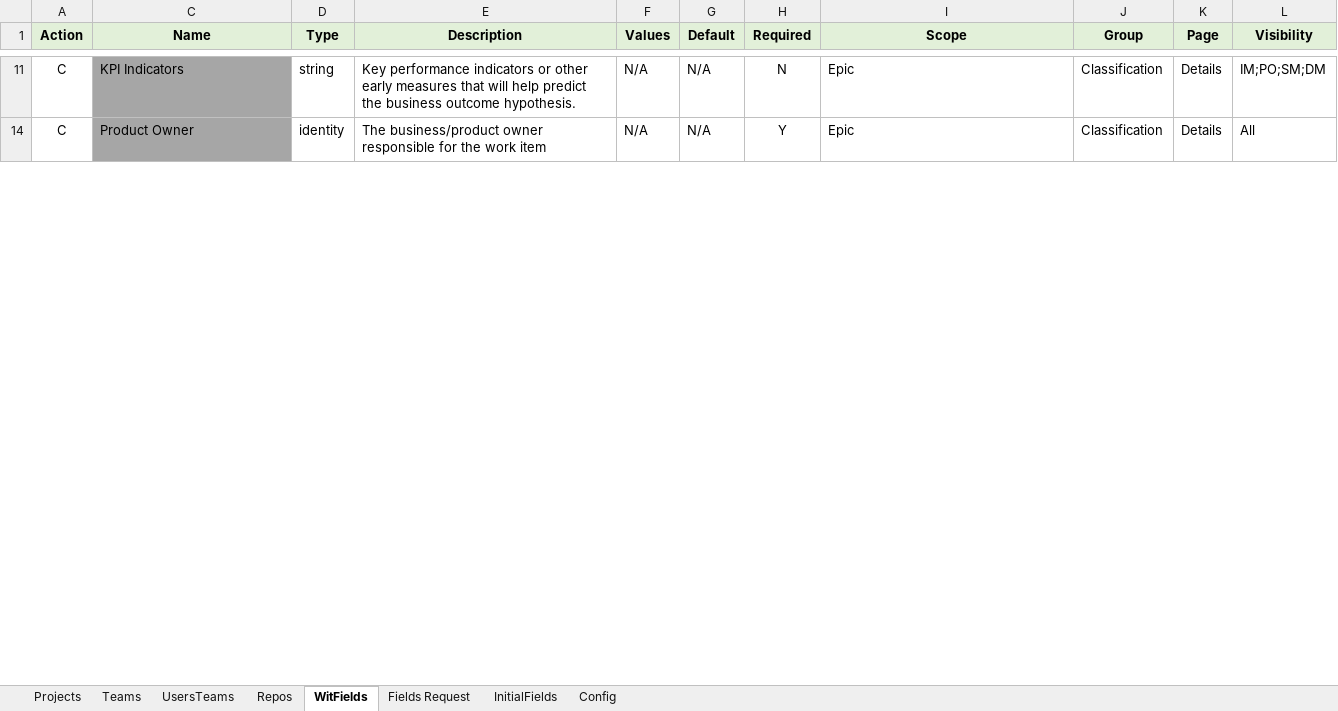
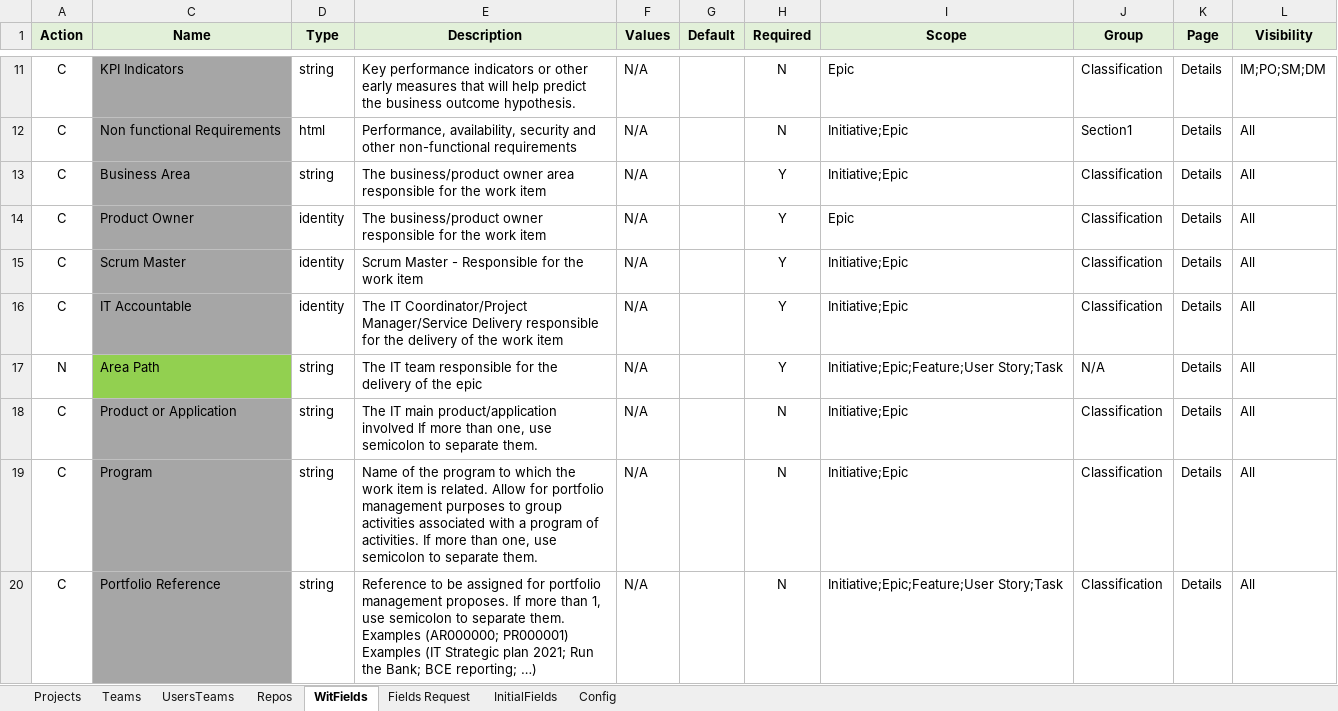
Before and after one commit to tasb/ado-singleproject-dsc, an Excel workbook: src/Config/AzDevOps-DIT.xlsx, sheet WitFields, drawn as a sheet; only a part is shown, gaps mark what is left out; values as stored, in another font and other column widths than the file's, no borders; the diff covers the shown part only; the diff names each change by its address in the sheet, - before the commit and + after, or states it on an @@ line.

Commit message:
Creating fields using Excel

```diff
--- a/src/Config/AzDevOps-DIT.xlsx (sheet WitFields)
+++ b/src/Config/AzDevOps-DIT.xlsx (sheet WitFields)
-G11 (Default): N/A
+G11 (Default): (empty)
+row 12: C | Non functional Requirements | html | Performance, availability, security and other non-functional requirements | N/A |  | N | Initiative;Epic | Section1 | Details | All
+row 13: C | Business Area | string | The business/product owner area responsible for the work item | N/A |  | Y | Initiative;Epic | Classification | Details | All
-G14 (Default): N/A
+G14 (Default): (empty)
+row 15: C | Scrum Master | identity | Scrum Master - Responsible for the work item | N/A |  | Y | Initiative;Epic | Classification | Details | All
+row 16: C | IT Accountable | identity | The IT Coordinator/Project Manager/Service Delivery responsible for the delivery of the work item | N/A |  | Y | Initiative;Epic | Classification | Details | All
+row 17: N | Area Path | string | The IT team responsible for the delivery of the epic | N/A |  | Y | Initiative;Epic;Feature;User Story;Task | N/A | Details | All
+row 18: C | Product or Application | string | The IT main product/application involved If more than one, use semicolon to separate them. | N/A |  | N | Initiative;Epic | Classification | Details | All
+row 19: C | Program | string | Name of the program to which the work item is related. Allow for portfolio management purposes to group activities associated with a program of activities. If more than one, use semicolon to separate them. | N/A |  | N | Initiative;Epic | Classification | Details | All
+row 20: C | Portfolio Reference | string | Reference to be assigned for portfolio management proposes. If more than 1, use semicolon to separate them. Examples (AR000000; PR000001) Examples (IT Strategic plan 2021; Run the Bank; BCE reporting; …) | N/A |  | N | Initiative;Epic;Feature;User Story;Task | Classification | Details | All
```
Also changed, not shown: 48 added rows and 11 edited cells elsewhere in this sheet, sheet Config, hidden cells, 2 other files.
